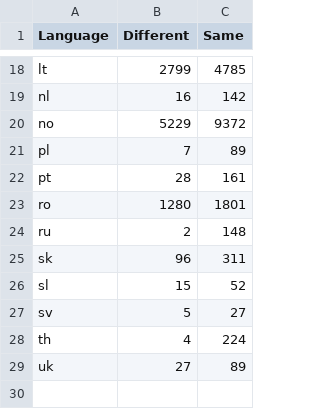
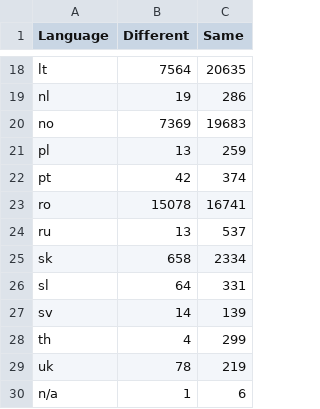
Before and after one commit to harshfatepuria/Evaluation-of-Content-Analysis-on-TREC-Polat-DD-Dataset, a CSV file: result/7-LanguageCompare/mixedLanguage.csv, drawn as a sheet; only a part is shown, gaps mark what is left out; the diff covers the shown part only; the diff names each change by its address in the sheet, - before the commit and + after, or states it on an @@ line.

Commit message:
New data for D3 Mixed Language

```diff
--- a/result/7-LanguageCompare/mixedLanguage.csv
+++ b/result/7-LanguageCompare/mixedLanguage.csv
-B18 (Different): 2799
+B18 (Different): 7564
-C18 (Same): 4785
+C18 (Same): 20635
-B19 (Different): 16
+B19 (Different): 19
-C19 (Same): 142
+C19 (Same): 286
-B20 (Different): 5229
+B20 (Different): 7369
-C20 (Same): 9372
+C20 (Same): 19683
-B21 (Different): 7
+B21 (Different): 13
-C21 (Same): 89
+C21 (Same): 259
-B22 (Different): 28
+B22 (Different): 42
-C22 (Same): 161
+C22 (Same): 374
-B23 (Different): 1280
+B23 (Different): 15078
-C23 (Same): 1801
+C23 (Same): 16741
-B24 (Different): 2
+B24 (Different): 13
-C24 (Same): 148
+C24 (Same): 537
-B25 (Different): 96
+B25 (Different): 658
-C25 (Same): 311
+C25 (Same): 2334
-B26 (Different): 15
+B26 (Different): 64
-C26 (Same): 52
+C26 (Same): 331
-B27 (Different): 5
+B27 (Different): 14
-C27 (Same): 27
+C27 (Same): 139
-C28 (Same): 224
+C28 (Same): 299
-B29 (Different): 27
+B29 (Different): 78
-C29 (Same): 89
+C29 (Same): 219
+row 30: n/a | 1 | 6
```
Also changed, not shown: 31 edited cells elsewhere in this file.
